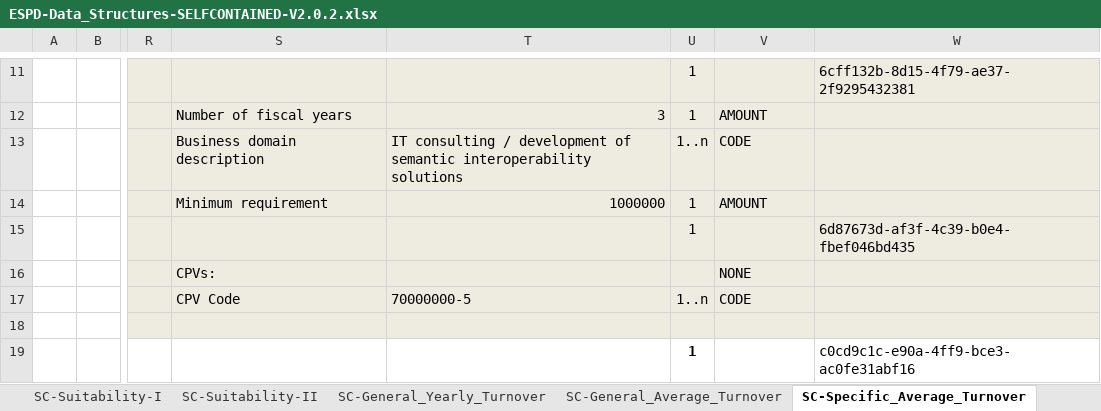
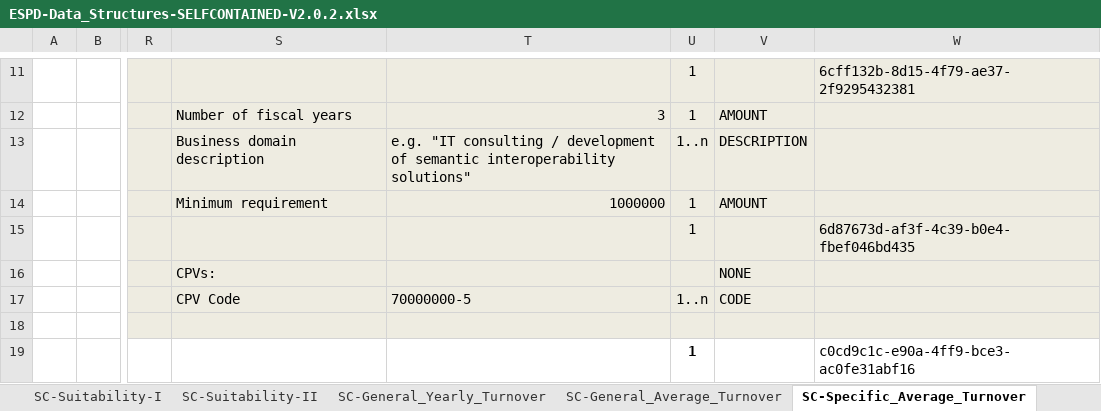
Before and after one commit to OP-TED/ESPD-EDM, an Excel workbook: docs/src/main/asciidoc/dist/cl/xlsx/ESPD-Data_Structures-SELFCONTAINED-V2.0.2.xlsx, sheet SC-Specific_Average_Turnover, drawn as a sheet; only a part is shown, gaps mark what is left out; values as stored, in another font and other column widths than the file's, no borders; the diff names each change by its address in the sheet, - before the commit and + after, or states it on an @@ line.

```diff
--- a/docs/src/main/asciidoc/dist/cl/xlsx/ESPD-Data_Structures-SELFCONTAINED-V2.0.2.xlsx (sheet SC-Specific_Average_Turnover)
+++ b/docs/src/main/asciidoc/dist/cl/xlsx/ESPD-Data_Structures-SELFCONTAINED-V2.0.2.xlsx (sheet SC-Specific_Average_Turnover)
-T13: IT consulting / development of semantic interoperability solutions
+T13: e.g. "IT consulting / development of semantic interoperability solutions"
-V13: CODE
+V13: DESCRIPTION
```
Also changed, not shown: sheet SC-Professional_risk_insurance, sheet SC-Other_economic_or_financial, 32 other files.
